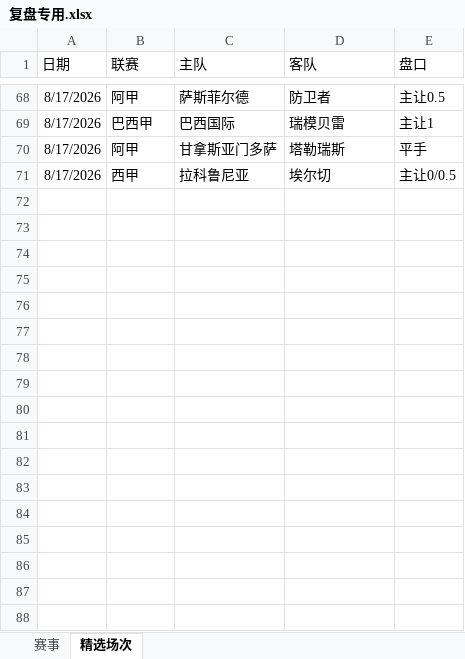
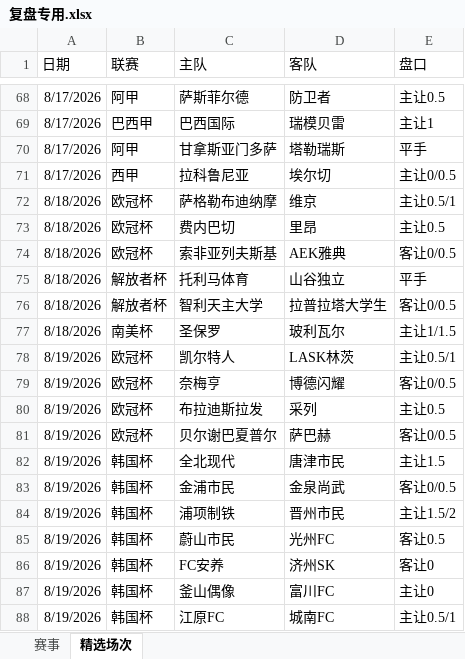
Before and after one commit to DIDY2026/SJK-ZSK, an Excel workbook: 复盘专用.xlsx, sheet 精选场次, drawn as a sheet; only a part is shown, gaps mark what is left out; values as stored, in another font and other column widths than the file's, no borders; the diff names each change by its address in the sheet, - before the commit and + after, or states it on an @@ line.

```diff
--- a/复盘专用.xlsx (sheet 精选场次)
+++ b/复盘专用.xlsx (sheet 精选场次)
+row 72: 8/18/2026 | 欧冠杯 | 萨格勒布迪纳摩 | 维京 | 主让0.5/1
+row 73: 8/18/2026 | 欧冠杯 | 费内巴切 | 里昂 | 主让0.5
+row 74: 8/18/2026 | 欧冠杯 | 索非亚列夫斯基 | AEK雅典 | 客让0/0.5
+row 75: 8/18/2026 | 解放者杯 | 托利马体育 | 山谷独立 | 平手
+row 76: 8/18/2026 | 解放者杯 | 智利天主大学 | 拉普拉塔大学生 | 客让0/0.5
+row 77: 8/18/2026 | 南美杯 | 圣保罗 | 玻利瓦尔 | 主让1/1.5
+row 78: 8/19/2026 | 欧冠杯 | 凯尔特人 | LASK林茨 | 主让0.5/1
+row 79: 8/19/2026 | 欧冠杯 | 奈梅亨 | 博德闪耀 | 客让0/0.5
+row 80: 8/19/2026 | 欧冠杯 | 布拉迪斯拉发 | 采列 | 主让0.5
+row 81: 8/19/2026 | 欧冠杯 | 贝尔谢巴夏普尔 | 萨巴赫 | 客让0/0.5
+row 82: 8/19/2026 | 韩国杯 | 全北现代 | 唐津市民 | 主让1.5
+row 83: 8/19/2026 | 韩国杯 | 金浦市民 | 金泉尚武 | 客让0/0.5
+row 84: 8/19/2026 | 韩国杯 | 浦项制铁 | 晋州市民 | 主让1.5/2
+row 85: 8/19/2026 | 韩国杯 | 蔚山市民 | 光州FC | 客让0.5
+row 86: 8/19/2026 | 韩国杯 | FC安养 | 济州SK | 客让0
+row 87: 8/19/2026 | 韩国杯 | 釜山偶像 | 富川FC | 主让0
+row 88: 8/19/2026 | 韩国杯 | 江原FC | 城南FC | 主让0.5/1
```
Also changed, not shown: sheet 赛事, 数据库.xlsx.
